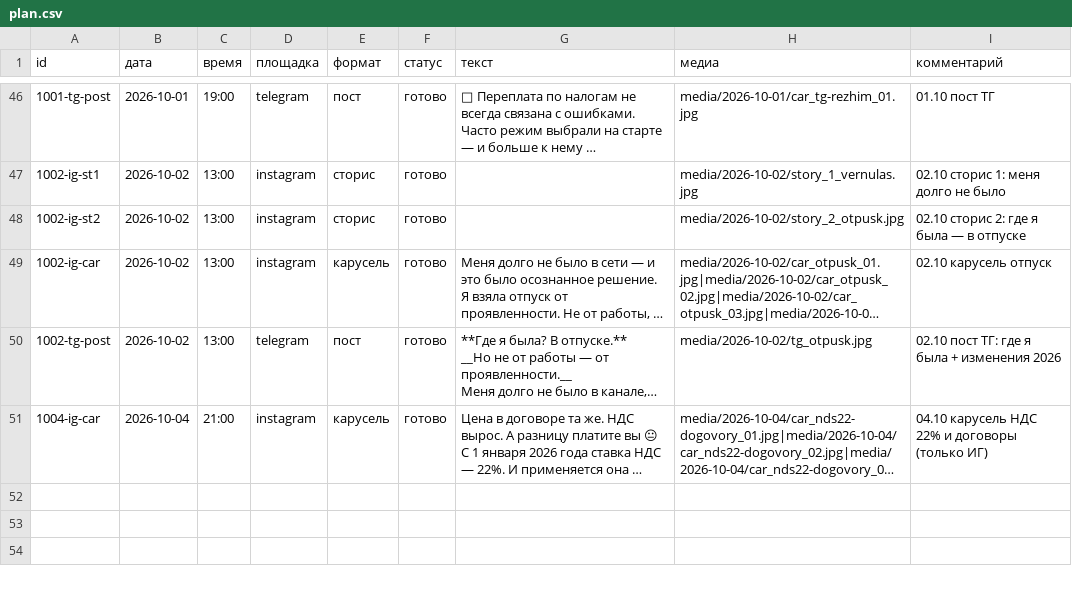
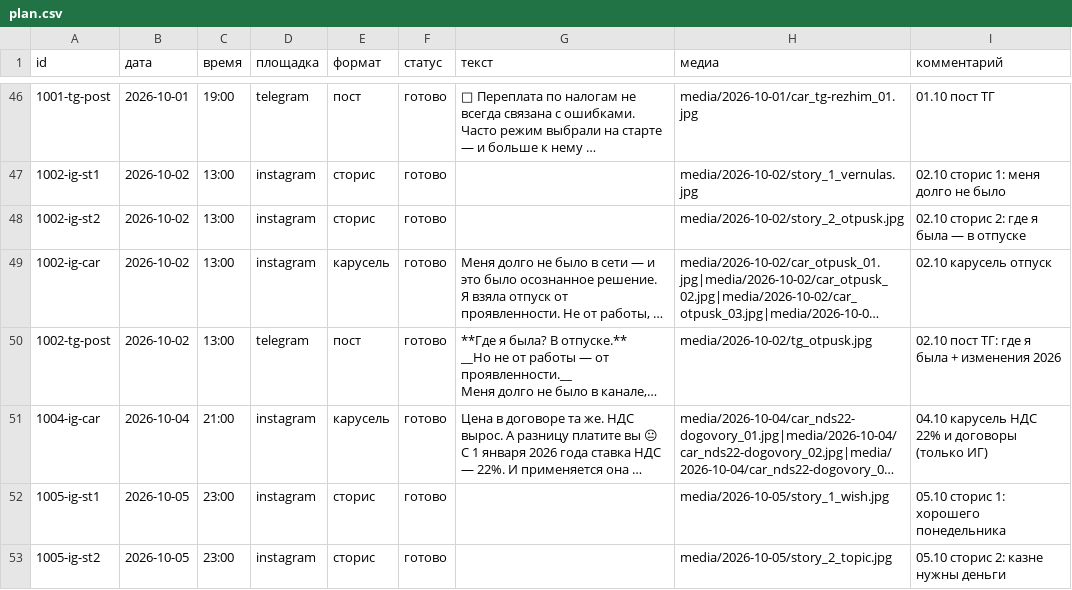
Before and after one commit to aksenovaa790-source/avtoposter, a CSV file: plan.csv, drawn as a sheet; only a part is shown, gaps mark what is left out; long unchanged cells end in …; the diff covers the shown part only; the diff names each change by its address in the sheet, - before the commit and + after, or states it on an @@ line.

Commit message:
Add files via upload

```diff
--- a/plan.csv
+++ b/plan.csv
+row 52: 1005-ig-st1 | 2026-10-05 | 23:00 | instagram | сторис | готово |  | media/2026-10-05/story_1_wish.jpg | 05.10 сторис 1: хорошего понедельника
+row 53: 1005-ig-st2 | 2026-10-05 | 23:00 | instagram | сторис | готово |  | media/2026-10-05/story_2_topic.jpg | 05.10 сторис 2: казне нужны деньги
```
Also changed, not shown: 1 added row elsewhere in this file.
